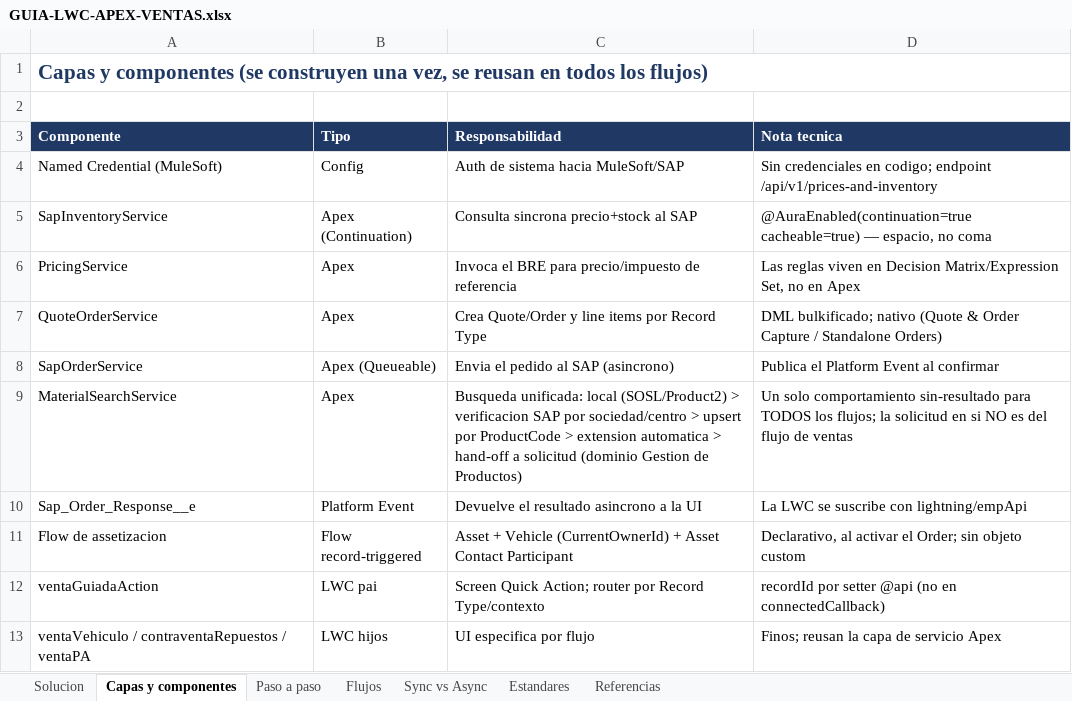
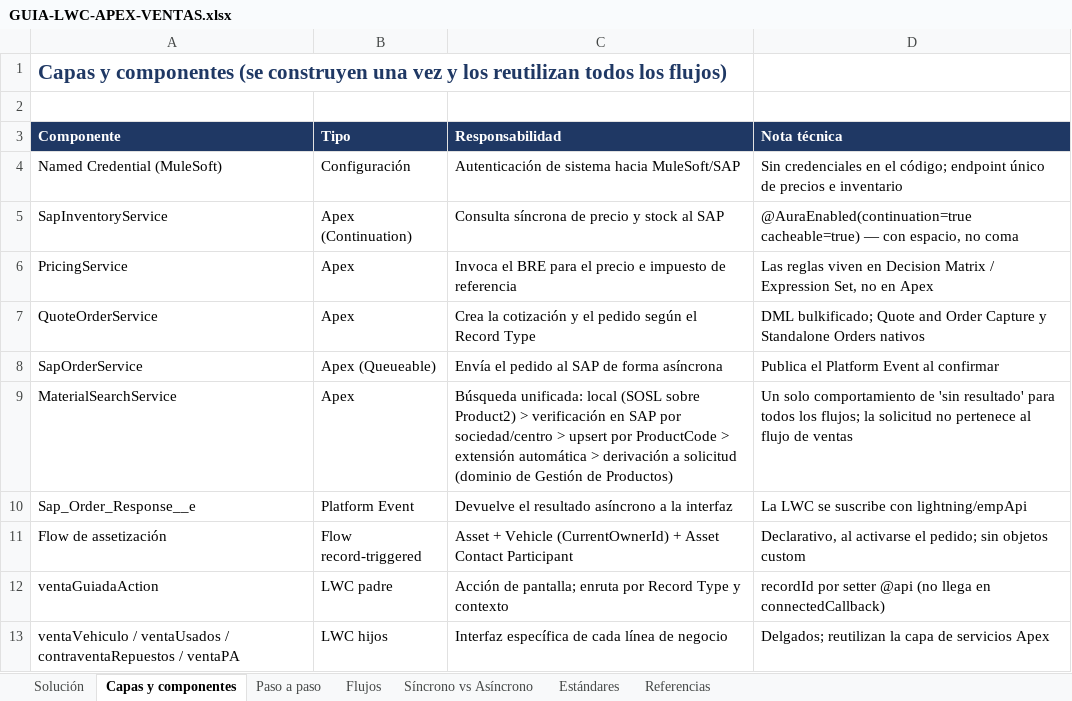
Before and after one commit to Dbelt337/diario-implantacao, an Excel workbook: deploy/arquitetura-ventas/GUIA-LWC-APEX-VENTAS.xlsx, sheet Capas y componentes, drawn as a sheet; values as stored, in another font and other column widths than the file's, no borders; the diff names each change by its address in the sheet, - before the commit and + after, or states it on an @@ line.

```diff
--- a/deploy/arquitetura-ventas/GUIA-LWC-APEX-VENTAS.xlsx (sheet Capas y componentes)
+++ b/deploy/arquitetura-ventas/GUIA-LWC-APEX-VENTAS.xlsx (sheet Capas y componentes)
-sheet tab: Solucion
+sheet tab: Solución
-sheet tab: Sync vs Async
+sheet tab: Síncrono vs Asíncrono
-sheet tab: Estandares
+sheet tab: Estándares
-A1 (Componente): …construyen una vez, se reusan en todos los…
+A1 (Componente): …construyen una vez y los reutilizan todos los…
-A1:D1 merged
-D3: Nota tecnica
+D3: Nota técnica
-B4 (Tipo): Config
+B4 (Tipo): Configuración
-C4 (Responsabilidad): Auth de sistema hacia MuleSoft/SAP
+C4 (Responsabilidad): Autenticación de sistema hacia MuleSoft/SAP
-D4 (Nota técnica): …credenciales en codigo; endpoint /api/v1/prices-and-inventory
+D4 (Nota técnica): …credenciales en el código; endpoint único de precios e inventario
-C5 (Responsabilidad): Consulta sincrona precio+stock al SAP
+C5 (Responsabilidad): Consulta síncrona de precio y stock al SAP
-D5 (Nota técnica): …cacheable=true) — espacio, no…
+D5 (Nota técnica): …cacheable=true) — con espacio, no…
-C6 (Responsabilidad): …BRE para precio/impuesto de referencia
+C6 (Responsabilidad): …BRE para el precio e impuesto de referencia
-D6 (Nota técnica): …en Decision Matrix/Expression Set, no…
+D6 (Nota técnica): …en Decision Matrix / Expression Set, no…
-C7 (Responsabilidad): Crea Quote/Order y line items por Record Type
+C7 (Responsabilidad): Crea la cotización y el pedido según el Record Type
-D7 (Nota técnica): DML bulkificado; nativo (Quote & Order Capture / Standalone Orders)
+D7 (Nota técnica): DML bulkificado; Quote and Order Capture y Standalone Orders nativos
-C8 (Responsabilidad): Envia el pedido al SAP (asincrono)
+C8 (Responsabilidad): Envía el pedido al SAP de forma asíncrona
-C9 (Responsabilidad): Busqueda unificada: local (SOSL/Product2) > verificacion SAP por sociedad/centro > upsert por ProductCode > extension automatica > hand-off a solicitud (dominio Gestion de Productos)
+C9 (Responsabilidad): Búsqueda unificada: local (SOSL sobre Product2) > verificación en SAP por sociedad/centro > upsert por ProductCode > extensión automática > derivación a solicitud (dominio de Gestión de Productos)
-D9 (Nota técnica): …solo comportamiento sin-resultado para TODOS los flujos; la solicitud en si NO es del flujo de…
+D9 (Nota técnica): …solo comportamiento de 'sin resultado' para todos los flujos; la solicitud no pertenece al flujo de…
-C10 (Responsabilidad): Devuelve el resultado asincrono a la UI
+C10 (Responsabilidad): Devuelve el resultado asíncrono a la interfaz
-A11 (Componente): Flow de assetizacion
+A11 (Componente): Flow de assetización
-D11 (Nota técnica): Declarativo, al activar el Order; sin objeto custom
+D11 (Nota técnica): Declarativo, al activarse el pedido; sin objetos custom
-B12 (Tipo): LWC pai
+B12 (Tipo): LWC padre
-C12 (Responsabilidad): Screen Quick Action; router por Record Type/contexto
+C12 (Responsabilidad): Acción de pantalla; enruta por Record Type y contexto
-D12 (Nota técnica): …@api (no en connectedCallback)
+D12 (Nota técnica): …@api (no llega en connectedCallback)
-A13 (Componente): ventaVehiculo / contraventaRepuestos /…
+A13 (Componente): ventaVehiculo / ventaUsados / contraventaRepuestos /…
-C13 (Responsabilidad): UI especifica por flujo
+C13 (Responsabilidad): Interfaz específica de cada línea de negocio
-D13 (Nota técnica): Finos; reusan la capa de servicio Apex
+D13 (Nota técnica): Delgados; reutilizan la capa de servicios Apex
```
Also changed, not shown: sheet Flujos, sheet Paso a paso, sheet Estándares, sheet Síncrono vs Asíncrono, sheet Referencias, sheet Solución.
